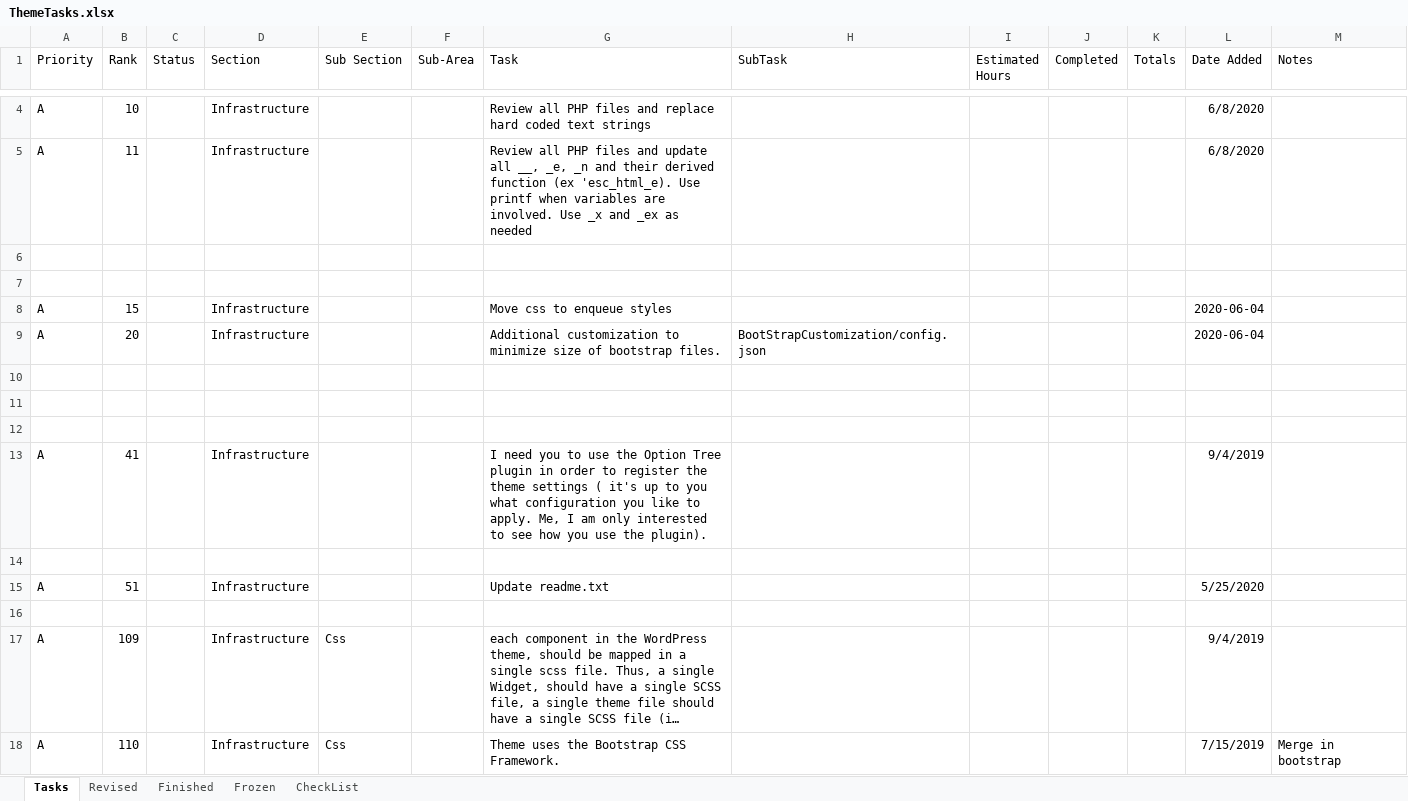
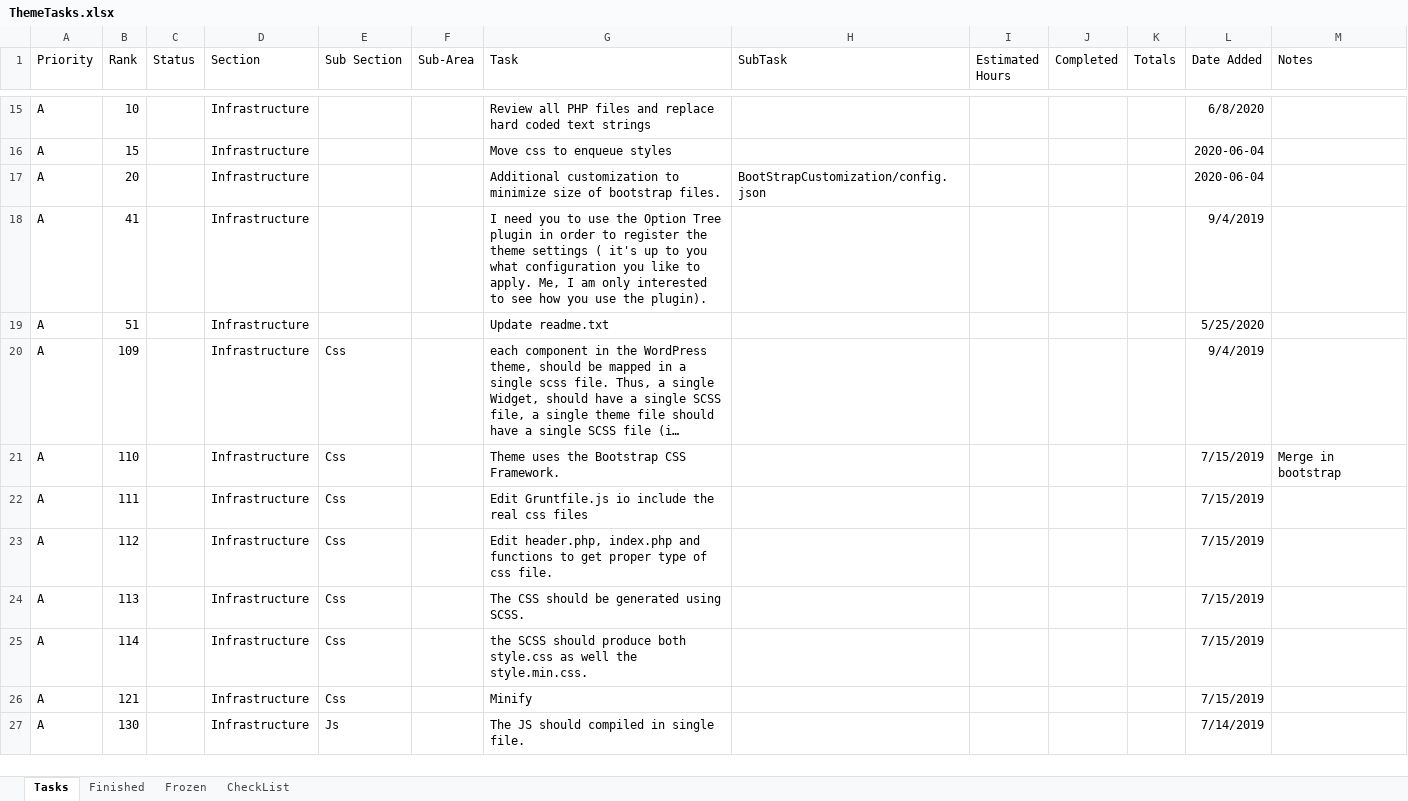
Before and after one commit to jamesjohnmcguire/DigitalZenWorksParentTheme, an Excel workbook: Support/ThemeTasks.xlsx, sheet Tasks, drawn as a sheet; only a part is shown, gaps mark what is left out; the shorter side is filled out with more unchanged rows; long unchanged cells end in …; values as stored, in another font and other column widths than the file's, no borders; removed rows and columns are numbered as before the commit, all else as after; the diff covers the shown part only; the diff names each change by its address in the sheet, - before the commit and + after, or states it on an @@ line.

Commit message:
Notes and tasks updates.

```diff
--- a/Support/ThemeTasks.xlsx (sheet Tasks)
+++ b/Support/ThemeTasks.xlsx (sheet Tasks)
-sheet tab: Revised
-row 5: A | 11 |  | Infrastructure |  |  | Review all PHP files and update all __, _e, _n and their derived function (ex 'esc_html_e). Use printf when variables are involved. Use _x and _ex as needed |  |  |  |  | 6/8/2020
-row 6: (empty)
-row 7: (empty)
-row 10: (empty)
-row 11: (empty)
-row 12: (empty)
-row 14: (empty)
-row 16: (empty)
```
Also changed, not shown: 43 added rows, 3 removed rows and 5 edited cells elsewhere in this sheet, sheet Finished, 1 other file.
